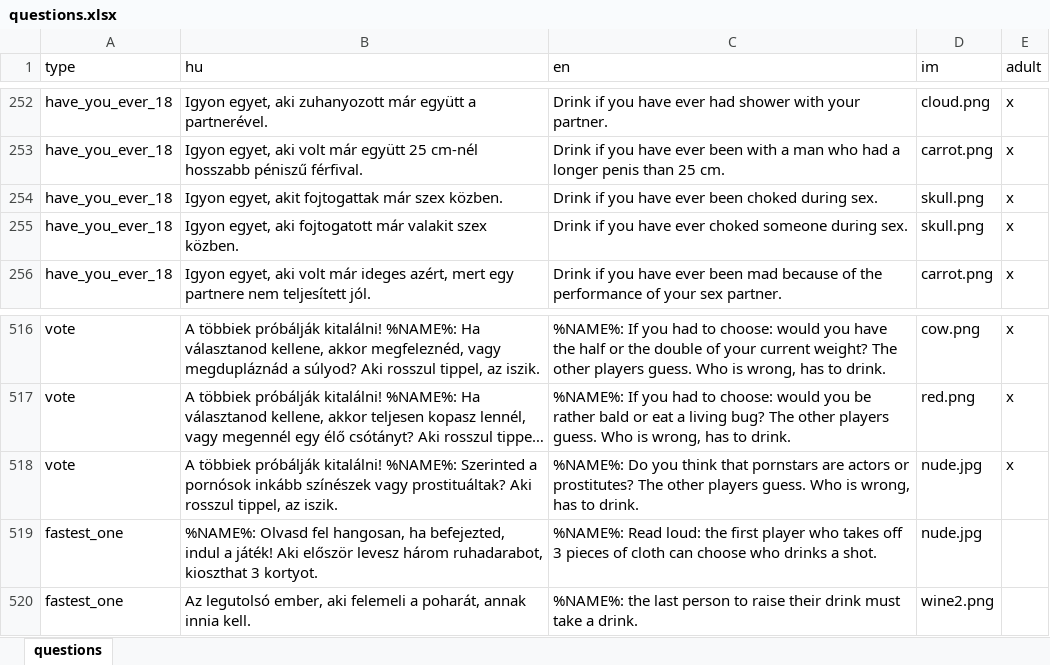
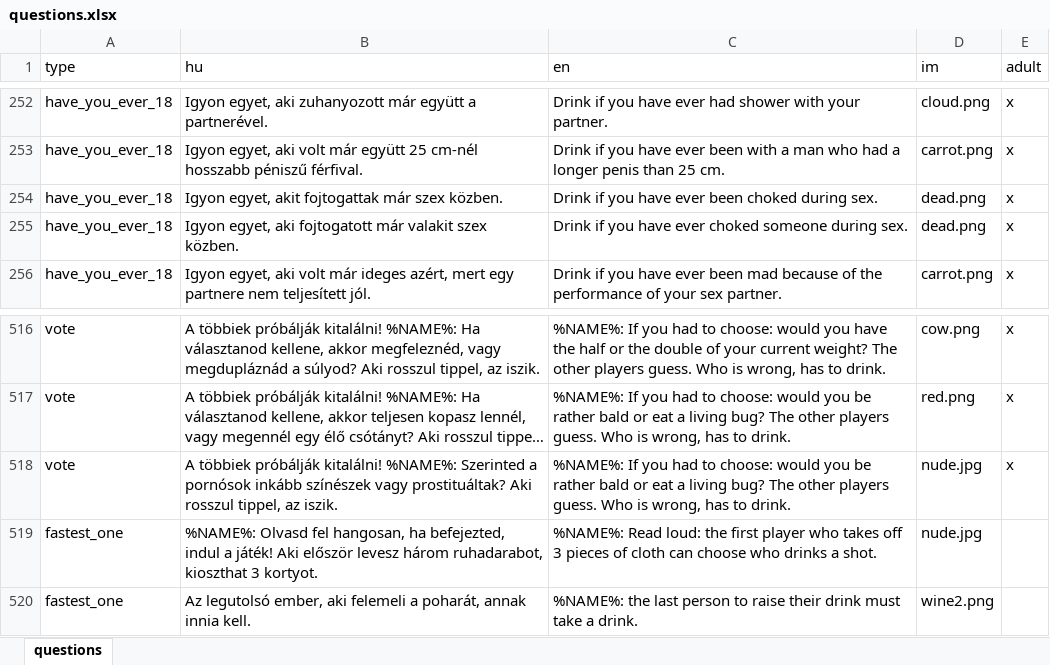
Before and after one commit to mkoncz/ivosjatek, an Excel workbook: utils/excel_to_json/questions.xlsx, sheet questions, drawn as a sheet; only a part is shown, gaps mark what is left out; long unchanged cells end in …; values as stored, in another font and other column widths than the file's, no borders; the diff names each change by its address in the sheet, - before the commit and + after, or states it on an @@ line.

```diff
--- a/utils/excel_to_json/questions.xlsx (sheet questions)
+++ b/utils/excel_to_json/questions.xlsx (sheet questions)
-D254:D255 (im): skull.png
+D254:D255 (im): dead.png
-C518 (en): %NAME%: Do you think that pornstars are actors or prostitutes? The other…
+C518 (en): %NAME%: If you had to choose: would you be rather bald or eat a living bug? The other…
```
Also changed, not shown: 9 other files.
